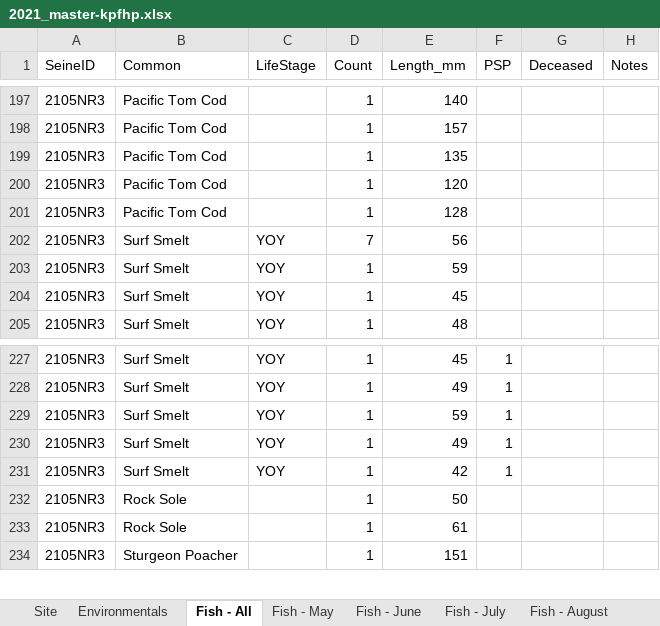
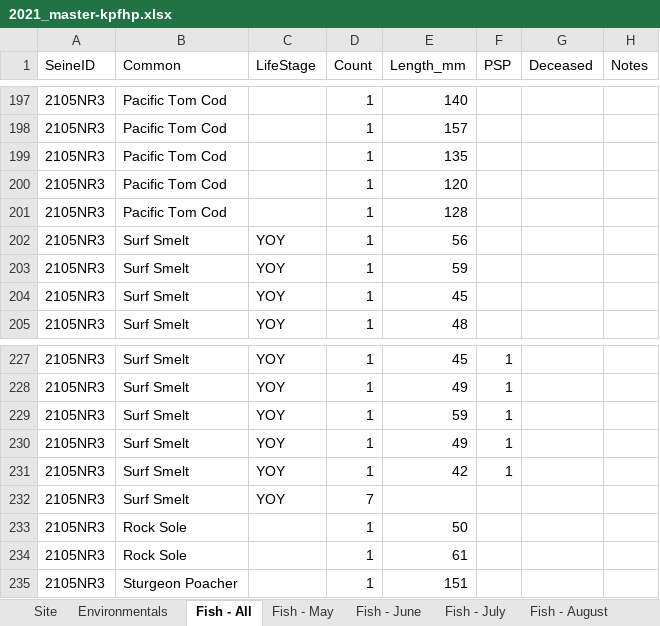
Before and after one commit to kbnerr/nearshore-fish, an Excel workbook: data/2021_master-kpfhp.xlsx, sheet Fish - All, drawn as a sheet; only a part is shown, gaps mark what is left out; values as stored, in another font and other column widths than the file's, no borders; the diff names each change by its address in the sheet, - before the commit and + after, or states it on an @@ line.

Commit message:
Progress on NFA wrangle; fixed catch typo in 2021 data, and subsequent update to 2021 NFA sub

```diff
--- a/data/2021_master-kpfhp.xlsx (sheet Fish - All)
+++ b/data/2021_master-kpfhp.xlsx (sheet Fish - All)
-D202 (Count): 7
+D202 (Count): 1
+row 232: 2105NR3 | Surf Smelt | YOY | 7
```
Also changed, not shown: 6 other files.
